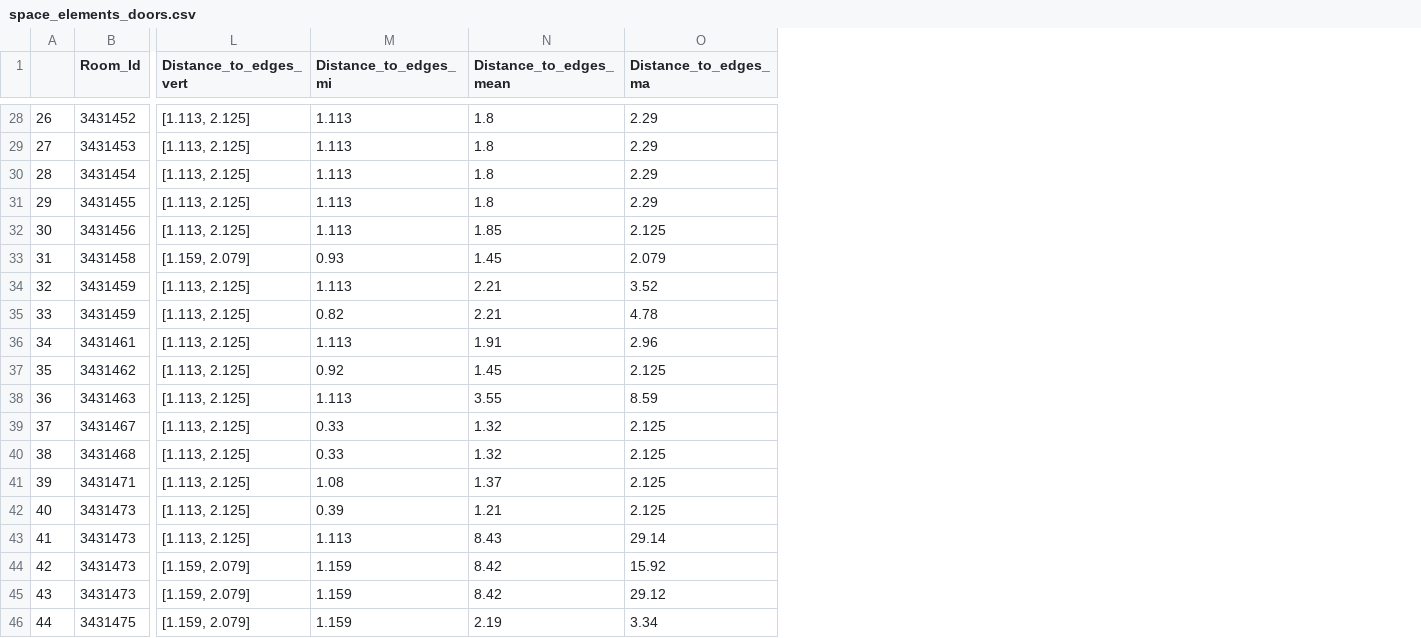
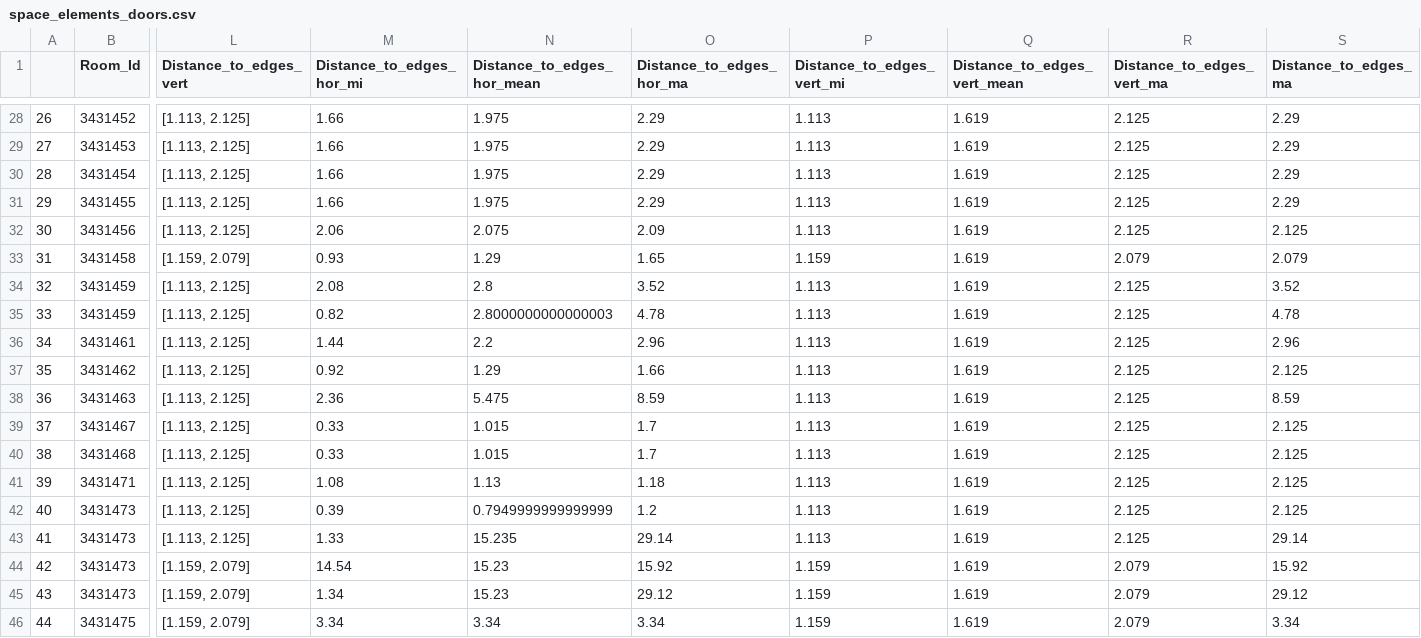
Before and after one commit to ehtick/Revit-super-constraints, a CSV file: data/tables/space_elements_doors.csv, drawn as a sheet; only a part is shown, gaps mark what is left out; removed rows and columns are numbered as before the commit, all else as after; the diff covers the shown part only; the diff names each change by its address in the sheet, - before the commit and + after, or states it on an @@ line.

```diff
--- a/data/tables/space_elements_doors.csv
+++ b/data/tables/space_elements_doors.csv
+column M (Distance_to_edges_hor_mi), rows 28-46: 1.66 | 1.66 | 1.66 | 1.66 | 2.06 | 0.93 | 2.08 | 0.82 | 1.44 | 0.92 | 2.36 | 0.33 | 0.33 | 1.08 | 0.39 | 1.33 | 14.54 | 1.34 | 3.34
+column N (Distance_to_edges_hor_mean), rows 28-46: 1.975 | 1.975 | 1.975 | 1.975 | 2.075 | 1.29 | 2.8 | 2.8000000000000003 | 2.2 | 1.29 | 5.475 | 1.015 | 1.015 | 1.13 | 0.7949999999999999 | 15.235 | 15.23 | 15.23 | 3.34
+column O (Distance_to_edges_hor_ma), rows 28-46: 2.29 | 2.29 | 2.29 | 2.29 | 2.09 | 1.65 | 3.52 | 4.78 | 2.96 | 1.66 | 8.59 | 1.7 | 1.7 | 1.18 | 1.2 | 29.14 | 15.92 | 29.12 | 3.34
-column N (Distance_to_edges_mean), rows 28-46: 1.8 | 1.8 | 1.8 | 1.8 | 1.85 | 1.45 | 2.21 | 2.21 | 1.91 | 1.45 | 3.55 | 1.32 | 1.32 | 1.37 | 1.21 | 8.43 | 8.42 | 8.42 | 2.19
+column Q (Distance_to_edges_vert_mean), rows 28-46: all 1.619
+column R (Distance_to_edges_vert_ma), rows 28-46: 2.125 | 2.125 | 2.125 | 2.125 | 2.125 | 2.079 | 2.125 | 2.125 | 2.125 | 2.125 | 2.125 | 2.125 | 2.125 | 2.125 | 2.125 | 2.125 | 2.079 | 2.079 | 2.079
-P1: Distance_to_edges_mi
+P1: Distance_to_edges_vert_mi
-P33 (Distance_to_edges_vert_mi): 0.93
+P33 (Distance_to_edges_vert_mi): 1.159
-P35 (Distance_to_edges_vert_mi): 0.82
+P35 (Distance_to_edges_vert_mi): 1.113
-P37 (Distance_to_edges_vert_mi): 0.92
+P37 (Distance_to_edges_vert_mi): 1.113
-P39:P40 (Distance_to_edges_vert_mi): 0.33
+P39:P40 (Distance_to_edges_vert_mi): 1.113
-P41 (Distance_to_edges_vert_mi): 1.08
+P41 (Distance_to_edges_vert_mi): 1.113
-P42 (Distance_to_edges_vert_mi): 0.39
+P42 (Distance_to_edges_vert_mi): 1.113
```
Also changed, not shown: 74 edited cells elsewhere in this file, data/tables/doors_report_category.csv, data/tables/doors_report_family.csv, 6 other files.
